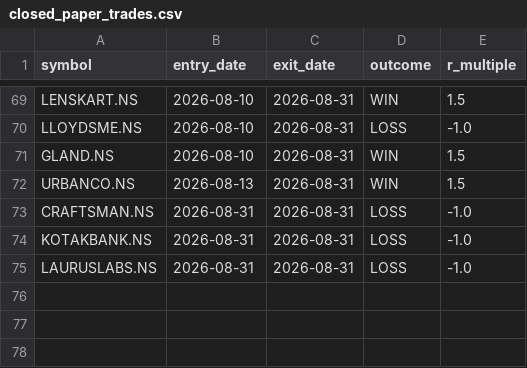
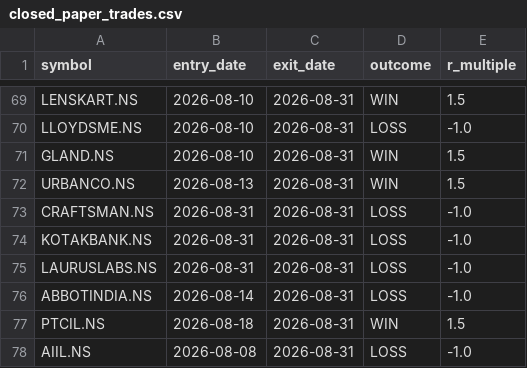
Before and after one commit to jyothsnav2012/trading-data-public, a CSV file: closed_paper_trades.csv, drawn as a sheet; only a part is shown, gaps mark what is left out; the diff names each change by its address in the sheet, - before the commit and + after, or states it on an @@ line.

```diff
--- a/closed_paper_trades.csv
+++ b/closed_paper_trades.csv
+row 76: ABBOTINDIA.NS | 2026-08-14 | 2026-08-31 | LOSS | -1.0
+row 77: PTCIL.NS | 2026-08-18 | 2026-08-31 | WIN | 1.5
+row 78: AIIL.NS | 2026-08-08 | 2026-08-31 | LOSS | -1.0
```
Also changed, not shown: 1 other file.
